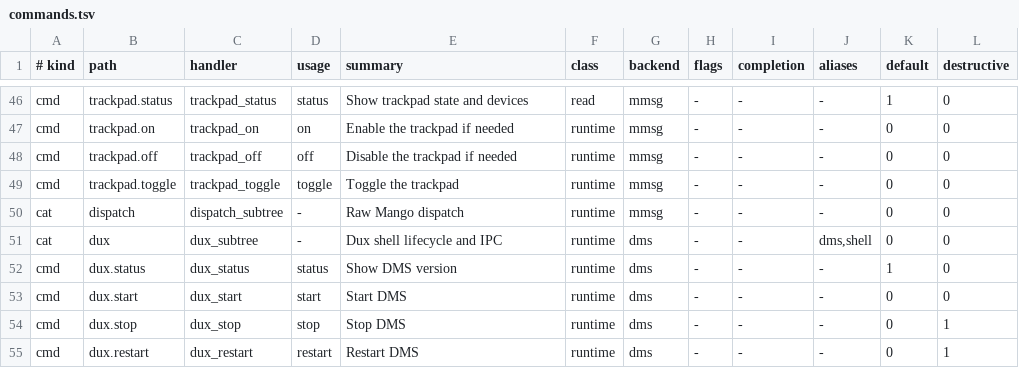
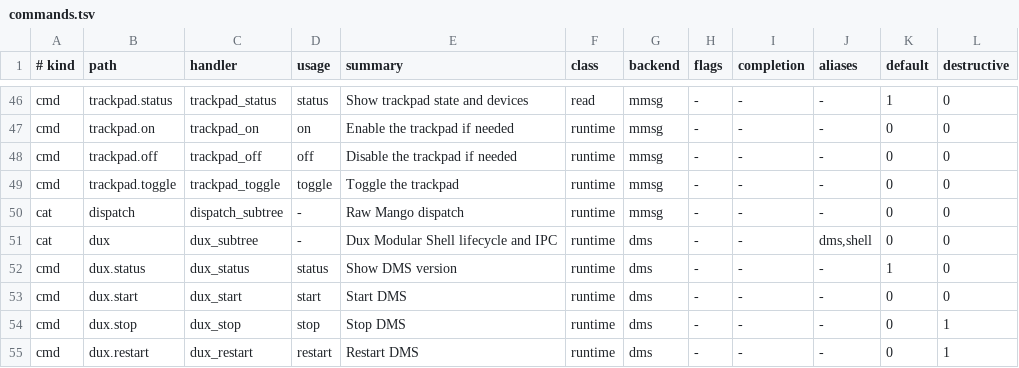
Before and after one commit to ojuny-project/ojuny-cli, a TSV file: src/ojuny-cli/lib/commands.tsv, drawn as a sheet; only a part is shown, gaps mark what is left out.

Commit message:
update through ojuny flake resolve script

```diff
--- a/src/ojuny-cli/lib/commands.tsv
+++ b/src/ojuny-cli/lib/commands.tsv
@@ -50,3 +50,3 @@ cmd	trackpad.toggle	trackpad_toggle	toggle	Toggle the trackpad	runtime	mmsg	-	-
 cat	dispatch	dispatch_subtree	-	Raw Mango dispatch	runtime	mmsg	-	-	-	0	0
-cat	dux	dux_subtree	-	Dux shell lifecycle and IPC	runtime	dms	-	-	dms,shell	0	0
+cat	dux	dux_subtree	-	Dux Modular Shell lifecycle and IPC	runtime	dms	-	-	dms,shell	0	0
 cmd	dux.status	dux_status	status	Show DMS version	runtime	dms	-	-	-	1	0
```
Also changed, not shown: 2 other files.
